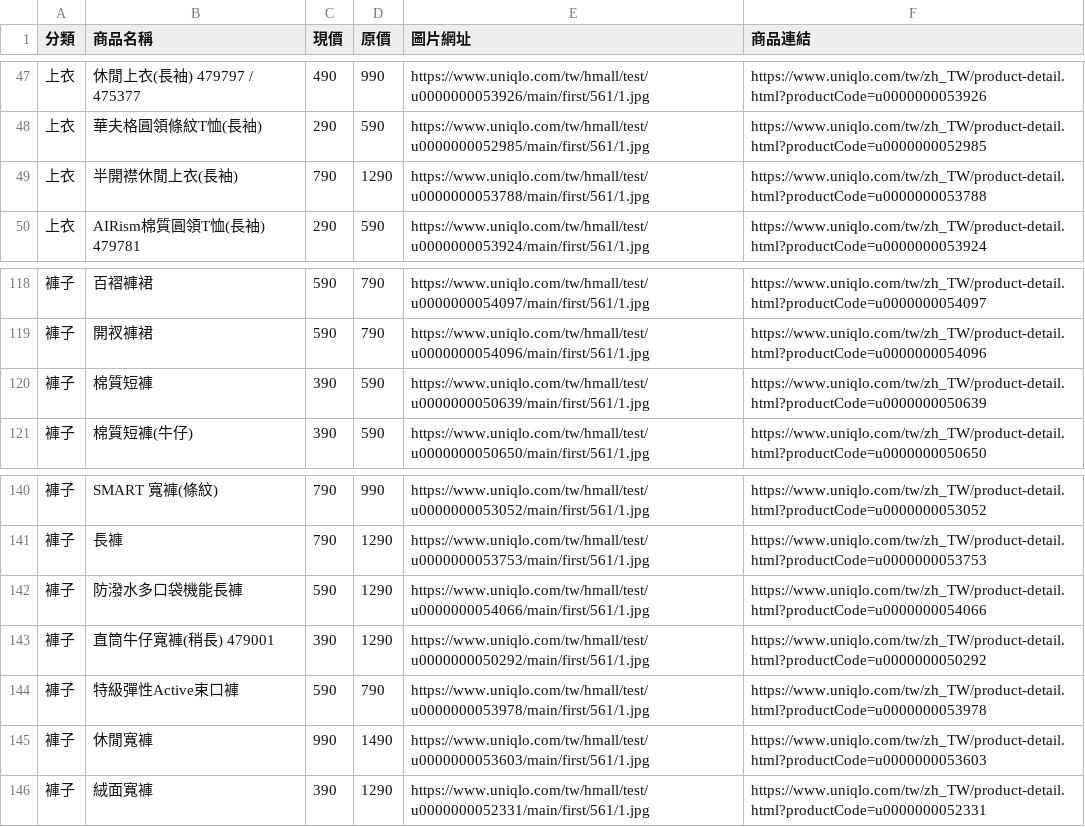
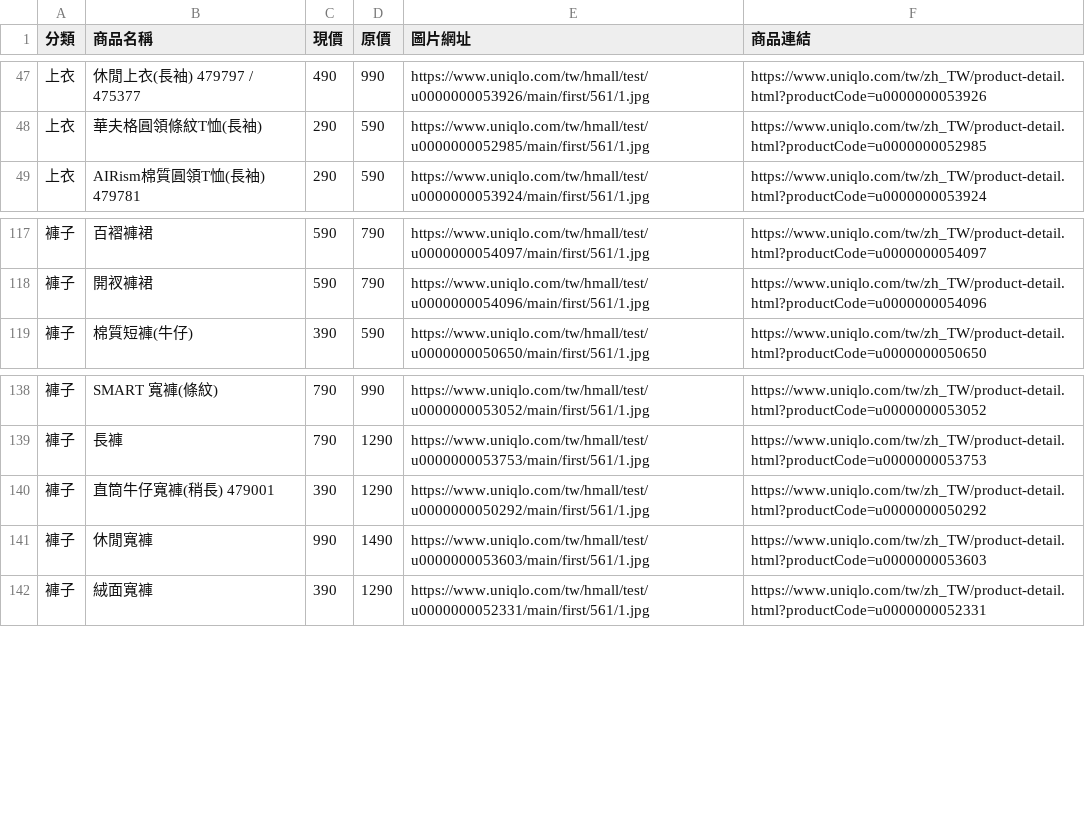
Before and after one commit to mooder16/on-sell-tracker, a CSV file: daily_deals.csv, drawn as a sheet; only a part is shown, gaps mark what is left out.

```diff
--- a/daily_deals.csv
+++ b/daily_deals.csv
@@ -48,3 +48,2 @@
 上衣,華夫格圓領條紋T恤(長袖),290,590,https://www.uniqlo.com/tw/hmall/test/u0000000052985/main/first/561/1.jpg,https://www.uniqlo.com/tw/zh_TW/product-detail.html?productCode=u0000000052985
-上衣,半開襟休閒上衣(長袖),790,1290,https://www.uniqlo.com/tw/hmall/test/u0000000053788/main/first/561/1.jpg,https://www.uniqlo.com/tw/zh_TW/product-detail.html?productCode=u0000000053788
 上衣,AIRism棉質圓領T恤(長袖) 479781,290,590,https://www.uniqlo.com/tw/hmall/test/u0000000053924/main/first/561/1.jpg,https://www.uniqlo.com/tw/zh_TW/product-detail.html?productCode=u0000000053924
@@ -119,3 +118,2 @@
 褲子,開衩褲裙,590,790,https://www.uniqlo.com/tw/hmall/test/u0000000054096/main/first/561/1.jpg,https://www.uniqlo.com/tw/zh_TW/product-detail.html?productCode=u0000000054096
-褲子,棉質短褲,390,590,https://www.uniqlo.com/tw/hmall/test/u0000000050639/main/first/561/1.jpg,https://www.uniqlo.com/tw/zh_TW/product-detail.html?productCode=u0000000050639
 褲子,棉質短褲(牛仔),390,590,https://www.uniqlo.com/tw/hmall/test/u0000000050650/main/first/561/1.jpg,https://www.uniqlo.com/tw/zh_TW/product-detail.html?productCode=u0000000050650
@@ -141,5 +139,3 @@
 褲子,長褲,790,1290,https://www.uniqlo.com/tw/hmall/test/u0000000053753/main/first/561/1.jpg,https://www.uniqlo.com/tw/zh_TW/product-detail.html?productCode=u0000000053753
-褲子,防潑水多口袋機能長褲,590,1290,https://www.uniqlo.com/tw/hmall/test/u0000000054066/main/first/561/1.jpg,https://www.uniqlo.com/tw/zh_TW/product-detail.html?productCode=u0000000054066
 褲子,直筒牛仔寬褲(稍長) 479001,390,1290,https://www.uniqlo.com/tw/hmall/test/u0000000050292/main/first/561/1.jpg,https://www.uniqlo.com/tw/zh_TW/product-detail.html?productCode=u0000000050292
-褲子,特級彈性Active束口褲,590,790,https://www.uniqlo.com/tw/hmall/test/u0000000053978/main/first/561/1.jpg,https://www.uniqlo.com/tw/zh_TW/product-detail.html?productCode=u0000000053978
 褲子,休閒寬褲,990,1490,https://www.uniqlo.com/tw/hmall/test/u0000000053603/main/first/561/1.jpg,https://www.uniqlo.com/tw/zh_TW/product-detail.html?productCode=u0000000053603
```
Also changed, not shown: 5 other files.
